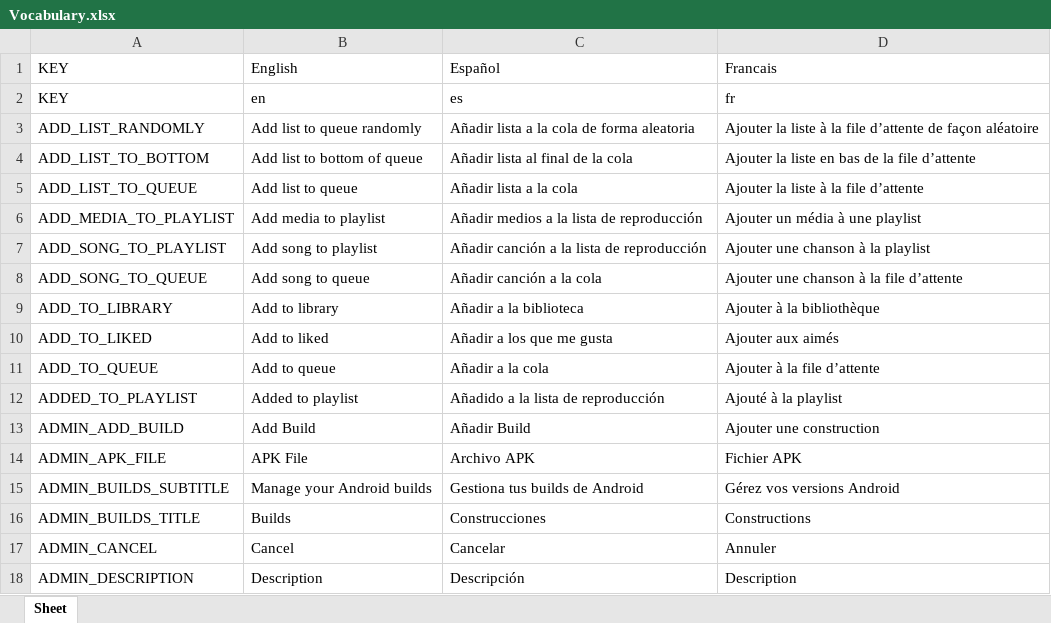
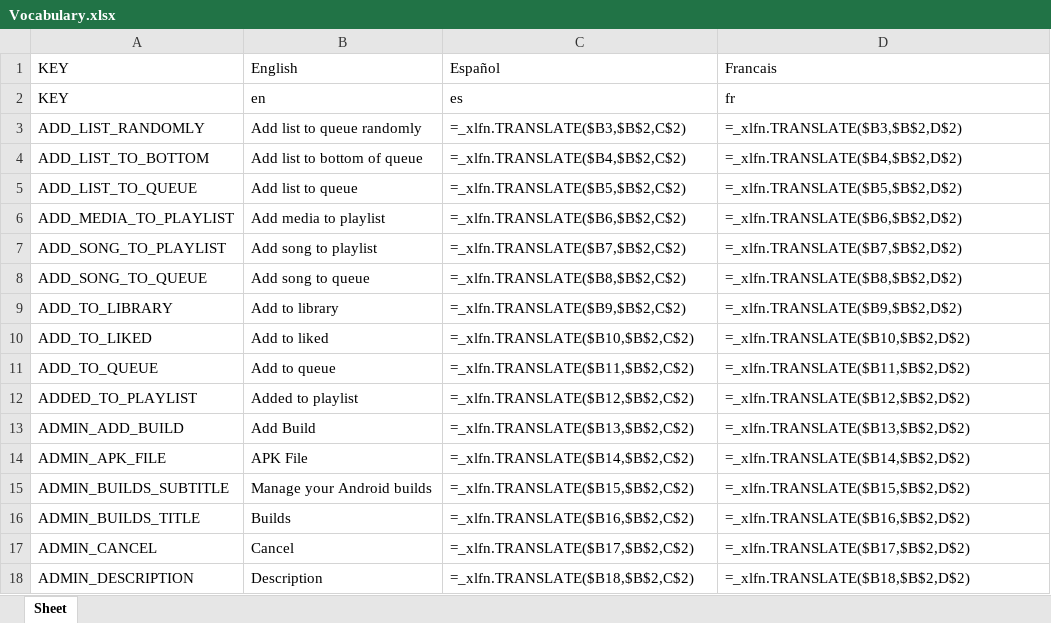
Before and after one commit to Icass1/rockit, an Excel workbook: Vocabulary.xlsx, sheet Sheet, drawn as a sheet; only a part is shown; values as stored, in another font and other column widths than the file's, no borders; formulas without a stored value are shown as written; table styles not drawn; the diff covers the shown part only; the diff names each change by its address in the sheet, - before the commit and + after, or states it on an @@ line.

```diff
--- a/Vocabulary.xlsx (sheet Sheet)
+++ b/Vocabulary.xlsx (sheet Sheet)
-C3: Añadir lista a la cola de forma aleatoria
+C3: =_xlfn.TRANSLATE($B3,$B$2,C$2)
-D3: Ajouter la liste à la file d’attente de façon aléatoire
+D3: =_xlfn.TRANSLATE($B3,$B$2,D$2)
-C4: Añadir lista al final de la cola
+C4: =_xlfn.TRANSLATE($B4,$B$2,C$2)
-D4: Ajouter la liste en bas de la file d’attente
+D4: =_xlfn.TRANSLATE($B4,$B$2,D$2)
-C5: Añadir lista a la cola
+C5: =_xlfn.TRANSLATE($B5,$B$2,C$2)
-D5: Ajouter la liste à la file d’attente
+D5: =_xlfn.TRANSLATE($B5,$B$2,D$2)
-C6: Añadir medios a la lista de reproducción
+C6: =_xlfn.TRANSLATE($B6,$B$2,C$2)
-D6: Ajouter un média à une playlist
+D6: =_xlfn.TRANSLATE($B6,$B$2,D$2)
-C7: Añadir canción a la lista de reproducción
+C7: =_xlfn.TRANSLATE($B7,$B$2,C$2)
-D7: Ajouter une chanson à la playlist
+D7: =_xlfn.TRANSLATE($B7,$B$2,D$2)
-C8: Añadir canción a la cola
+C8: =_xlfn.TRANSLATE($B8,$B$2,C$2)
-D8: Ajouter une chanson à la file d’attente
+D8: =_xlfn.TRANSLATE($B8,$B$2,D$2)
-C9: Añadir a la biblioteca
+C9: =_xlfn.TRANSLATE($B9,$B$2,C$2)
-D9: Ajouter à la bibliothèque
+D9: =_xlfn.TRANSLATE($B9,$B$2,D$2)
-C10: Añadir a los que me gusta
+C10: =_xlfn.TRANSLATE($B10,$B$2,C$2)
-D10: Ajouter aux aimés
+D10: =_xlfn.TRANSLATE($B10,$B$2,D$2)
-C11: Añadir a la cola
+C11: =_xlfn.TRANSLATE($B11,$B$2,C$2)
-D11: Ajouter à la file d’attente
+D11: =_xlfn.TRANSLATE($B11,$B$2,D$2)
-C12: Añadido a la lista de reproducción
+C12: =_xlfn.TRANSLATE($B12,$B$2,C$2)
-D12: Ajouté à la playlist
+D12: =_xlfn.TRANSLATE($B12,$B$2,D$2)
-C13: Añadir Build
+C13: =_xlfn.TRANSLATE($B13,$B$2,C$2)
-D13: Ajouter une construction
+D13: =_xlfn.TRANSLATE($B13,$B$2,D$2)
-C14: Archivo APK
+C14: =_xlfn.TRANSLATE($B14,$B$2,C$2)
-D14: Fichier APK
+D14: =_xlfn.TRANSLATE($B14,$B$2,D$2)
-C15: Gestiona tus builds de Android
+C15: =_xlfn.TRANSLATE($B15,$B$2,C$2)
-D15: Gérez vos versions Android
+D15: =_xlfn.TRANSLATE($B15,$B$2,D$2)
-C16: Construcciones
+C16: =_xlfn.TRANSLATE($B16,$B$2,C$2)
-D16: Constructions
+D16: =_xlfn.TRANSLATE($B16,$B$2,D$2)
-C17: Cancelar
+C17: =_xlfn.TRANSLATE($B17,$B$2,C$2)
-D17: Annuler
+D17: =_xlfn.TRANSLATE($B17,$B$2,D$2)
-C18: Descripción
+C18: =_xlfn.TRANSLATE($B18,$B$2,C$2)
-D18: Description
+D18: =_xlfn.TRANSLATE($B18,$B$2,D$2)
```
Also changed, not shown: 7 added rows and 457 edited cells elsewhere in this sheet, 24 other files.
